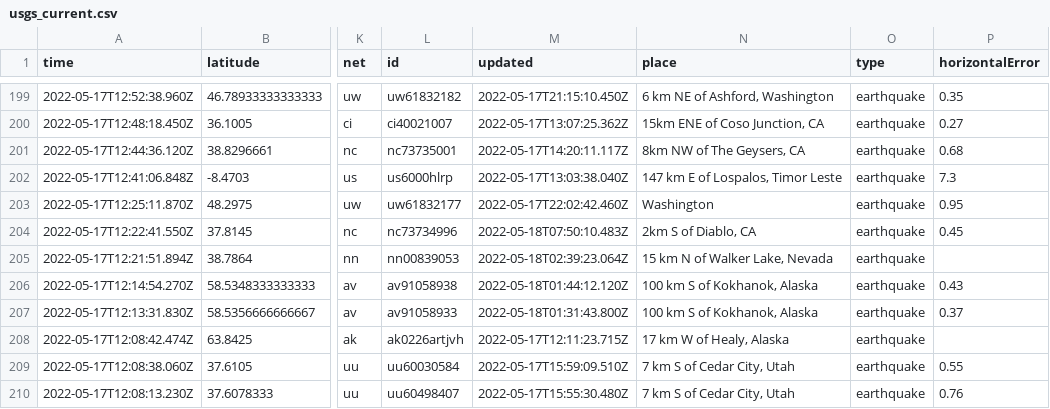
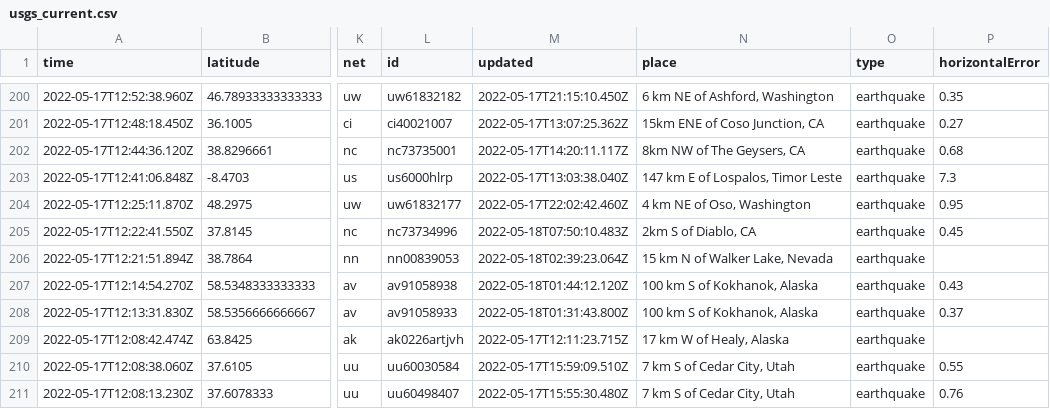
Before and after one commit to AnjDelgado/my-data-robot, a CSV file: usgs_current.csv, drawn as a sheet; only a part is shown, gaps mark what is left out; addresses are those after the commit; the diff covers the shown part only; the diff names each change by its address in the sheet, - before the commit and + after, or states it on an @@ line.

```diff
--- a/usgs_current.csv
+++ b/usgs_current.csv
-N204 (place): Washington
+N204 (place): 4 km NE of Oso, Washington
```
Also changed, not shown: 1 added row, 6 removed rows and 4 edited cells elsewhere in this file.
